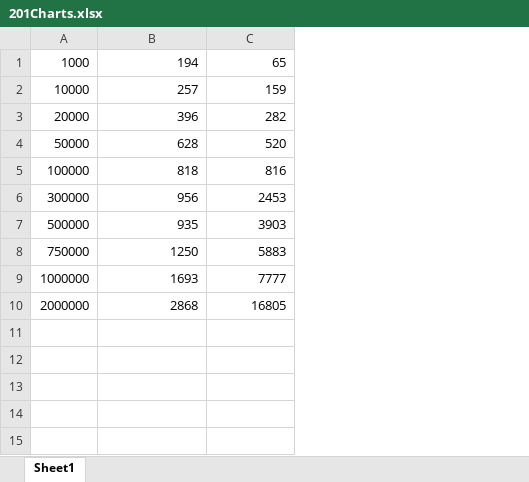
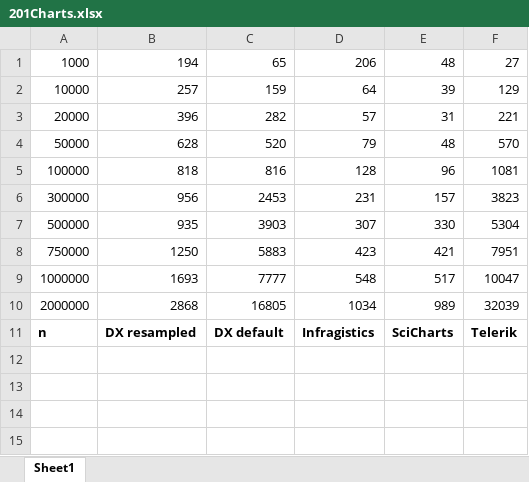
Before and after one commit to RomanKalachik/20.1_WPF_Results, an Excel workbook: WPFChart/results/201Charts.xlsx, sheet Sheet1, drawn as a sheet; only a part is shown; values as stored, in another font and other column widths than the file's, no borders; charts and pictures not drawn; the diff names each change by its address in the sheet, - before the commit and + after, or states it on an @@ line.

```diff
--- a/WPFChart/results/201Charts.xlsx (sheet Sheet1)
+++ b/WPFChart/results/201Charts.xlsx (sheet Sheet1)
+column D, rows 1-11: 206 | 64 | 57 | 79 | 128 | 231 | 307 | 423 | 548 | 1034 | Infragistics
+column E, rows 1-11: 48 | 39 | 31 | 48 | 96 | 157 | 330 | 421 | 517 | 989 | SciCharts
+column F, rows 1-11: 27 | 129 | 221 | 570 | 1081 | 3823 | 5304 | 7951 | 10047 | 32039 | Telerik
-row 11: (empty)
+row 11: n | DX resampled | DX default | Infragistics | SciCharts | Telerik
```
Also changed, not shown: charts or pictures, 56 other files.
